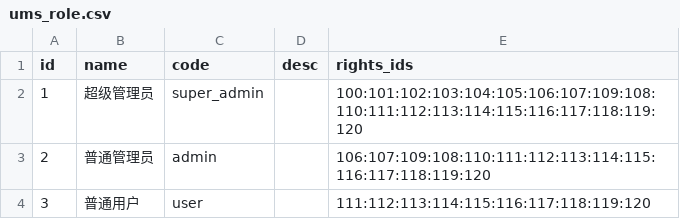
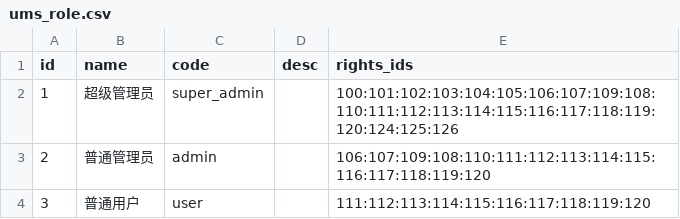
Before and after one commit to zhengxinonly/learn_pear_admin_flask, a CSV file: static/data/ums_role.csv, drawn as a sheet.

```diff
--- a/static/data/ums_role.csv
+++ b/static/data/ums_role.csv
@@ -1,3 +1,3 @@
 id,name,code,desc,rights_ids
-1,超级管理员,super_admin,,100:101:102:103:104:105:106:107:109:108:110:111:112:113:114:115:116:117:118:119:120
+1,超级管理员,super_admin,,100:101:102:103:104:105:106:107:109:108:110:111:112:113:114:115:116:117:118:119:120:124:125:126
 2,普通管理员,admin,,106:107:109:108:110:111:112:113:114:115:116:117:118:119:120
```
Also changed, not shown: static/data/ums_department.csv, static/data/ums_rights.csv, 15 other files.
